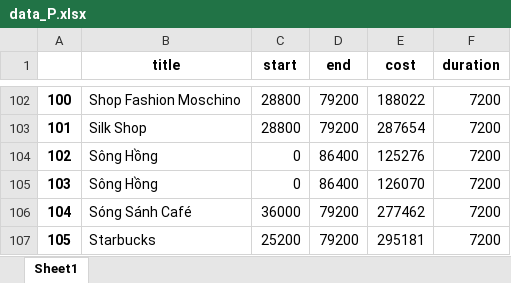
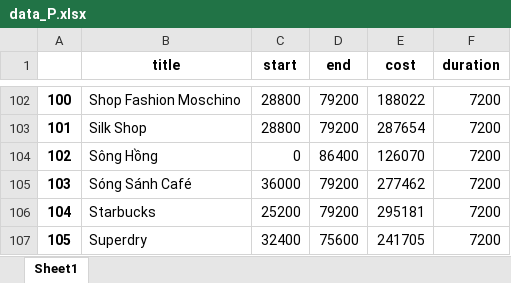
Before and after one commit to GiangTT1909/TourismRecommendation, an Excel workbook: src/gatourism/data_P.xlsx, sheet Sheet1, drawn as a sheet; only a part is shown, gaps mark what is left out; the shorter side is filled out with more unchanged rows; values as stored, in another font and other column widths than the file's, no borders; removed rows and columns are numbered as before the commit, all else as after; the diff names each change by its address in the sheet, - before the commit and + after, or states it on an @@ line.

```diff
--- a/src/gatourism/data_P.xlsx (sheet Sheet1)
+++ b/src/gatourism/data_P.xlsx (sheet Sheet1)
-row 104: 102 | Sông Hồng | 0 | 86400 | 125276 | 7200
@@ column A renumbered from row 104 down @@
```
Also changed, not shown: src/gatourism/data_C.xlsx, src/gatourism/data_M-New.xlsx, 7 other files.
